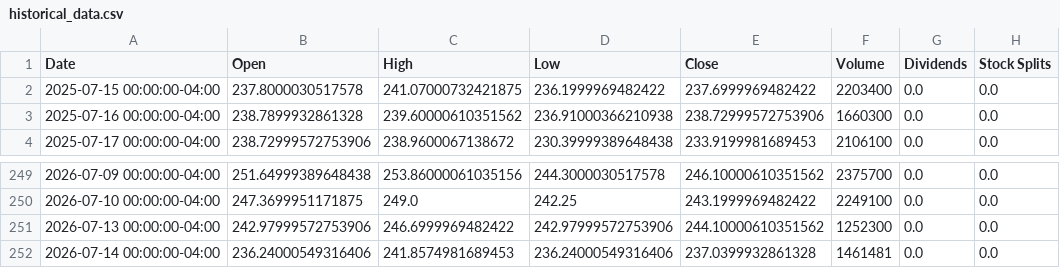
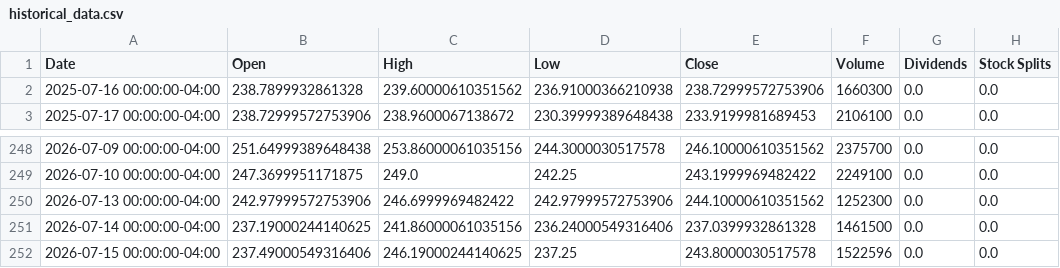
Before and after one commit to researchersec/reimagined-broccoli, a CSV file: historical_data.csv, drawn as a sheet; only a part is shown, gaps mark what is left out.

```diff
--- a/historical_data.csv
+++ b/historical_data.csv
@@ -1,3 +1,2 @@
 Date,Open,High,Low,Close,Volume,Dividends,Stock Splits
-2025-07-15 00:00:00-04:00,237.8000030517578,241.07000732421875,236.1999969482422,237.6999969482422,2203400,0.0,0.0
 2025-07-16 00:00:00-04:00,238.7899932861328,239.60000610351562,236.91000366210938,238.72999572753906,1660300,0.0,0.0
@@ -251,2 +250,3 @@ Date,Open,High,Low,Close,Volume,Dividends,Stock Splits
 2026-07-13 00:00:00-04:00,242.97999572753906,246.6999969482422,242.97999572753906,244.10000610351562,1252300,0.0,0.0
-2026-07-14 00:00:00-04:00,236.24000549316406,241.8574981689453,236.24000549316406,237.0399932861328,1461481,0.0,0.0
+2026-07-14 00:00:00-04:00,237.19000244140625,241.86000061035156,236.24000549316406,237.0399932861328,1461500,0.0,0.0
+2026-07-15 00:00:00-04:00,237.49000549316406,246.19000244140625,237.25,243.8000030517578,1522596,0.0,0.0
```
Also changed, not shown: 1 other file.
